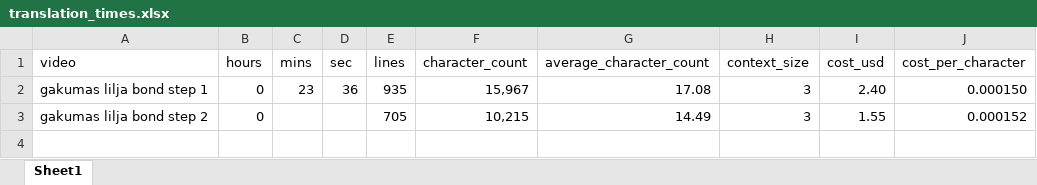
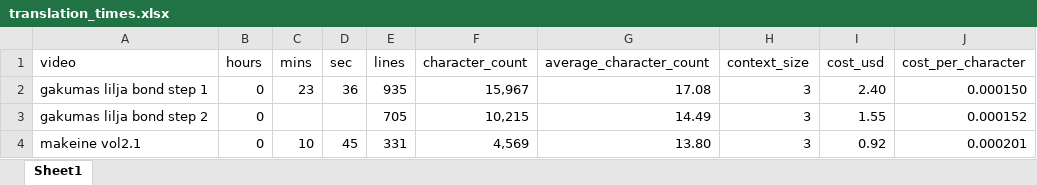
Before and after one commit to dragonstonehafiz/translator-helper, an Excel workbook: data/translation_times.xlsx, sheet Sheet1, drawn as a sheet; values as stored, in another font and other column widths than the file's, no borders; the diff names each change by its address in the sheet, - before the commit and + after, or states it on an @@ line.

```diff
--- a/data/translation_times.xlsx (sheet Sheet1)
+++ b/data/translation_times.xlsx (sheet Sheet1)
+row 4: makeine vol2.1 | 0 | 10 | 45 | 331 | 4,569 | 13.80 | 3 | 0.92 | 0.000201
```
Also changed, not shown: 3 other files.
